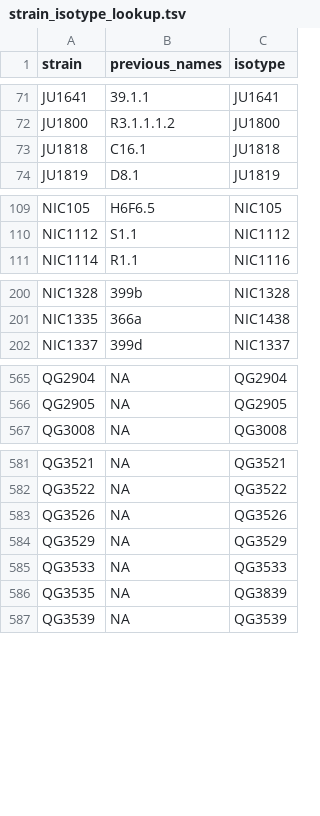
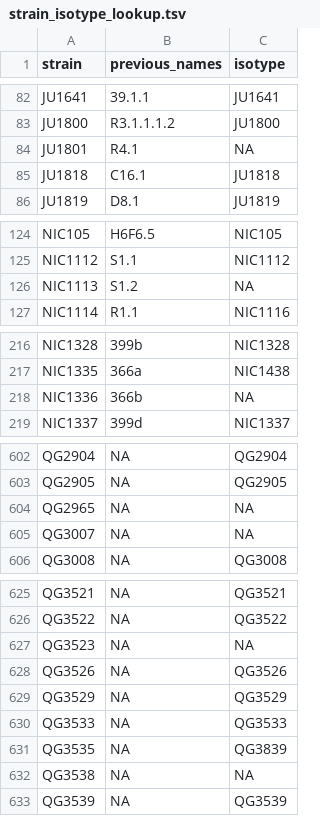
Before and after one commit to AndersenLab/NemaScan, a TSV file: input_data/c_tropicalis/isotypes/strain_isotype_lookup.tsv, drawn as a sheet; only a part is shown, gaps mark what is left out; the diff covers the shown part only.

```diff
--- a/input_data/c_tropicalis/isotypes/strain_isotype_lookup.tsv
+++ b/input_data/c_tropicalis/isotypes/strain_isotype_lookup.tsv
@@ -72,2 +83,3 @@ JU1641	39.1.1	JU1641
 JU1800	R3.1.1.1.2	JU1800
+JU1801	R4.1	NA
 JU1818	C16.1	JU1818
@@ -110,2 +125,3 @@ NIC105	H6F6.5	NIC105
 NIC1112	S1.1	NIC1112
+NIC1113	S1.2	NA
 NIC1114	R1.1	NIC1116
@@ -201,2 +217,3 @@ NIC1328	399b	NIC1328
 NIC1335	366a	NIC1438
+NIC1336	366b	NA
 NIC1337	399d	NIC1337
@@ -566,2 +603,4 @@ QG2904	NA	QG2904
 QG2905	NA	QG2905
+QG2965	NA	NA
+QG3007	NA	NA
 QG3008	NA	QG3008
@@ -582,2 +626,3 @@ QG3521	NA	QG3521
 QG3522	NA	QG3522
+QG3523	NA	NA
 QG3526	NA	QG3526
@@ -586,2 +631,3 @@ QG3533	NA	QG3533
 QG3535	NA	QG3839
+QG3538	NA	NA
 QG3539	NA	QG3539
```
Also changed, not shown: 41 added rows elsewhere in this file, input_data/c_briggsae/isotypes/strain_isotype_lookup.tsv, 8 other files.
